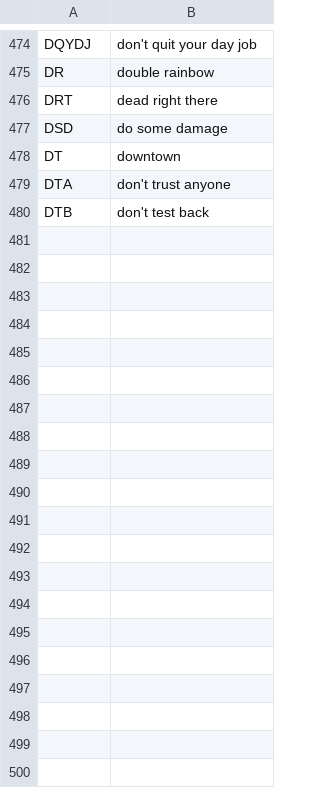
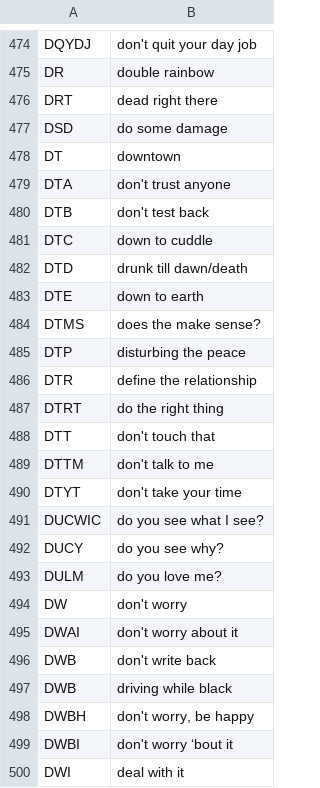
Before and after one commit to matthewpizza/twitter-shorthand, a CSV file: twitter-shorthand.csv, drawn as a sheet; only a part is shown, gaps mark what is left out; the diff covers the shown part only.

```diff
--- a/twitter-shorthand.csv
+++ b/twitter-shorthand.csv
@@ -480 +480,21 @@ DTA,don't trust anyone
 DTB,don't test back
+DTC,down to cuddle
+DTD,drunk till dawn/death
+DTE,down to earth
+DTMS,does the make sense?
+DTP,disturbing the peace
+DTR,define the relationship
+DTRT,do the right thing
+DTT,don't touch that
+DTTM,don't talk to me
+DTYT,don't take your time
+DUCWIC,do you see what I see?
+DUCY,do you see why?
+DULM,do you love me?
+DW,don't worry
+DWAI,don't worry about it
+DWB,don't write back
+DWB,driving while black
+DWBH,"don't worry, be happy"
+DWBI,don't worry ‘bout it
+DWI,deal with it
```
Also changed, not shown: 80 added rows elsewhere in this file, 1 other file.
